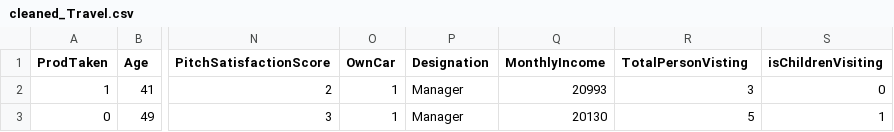
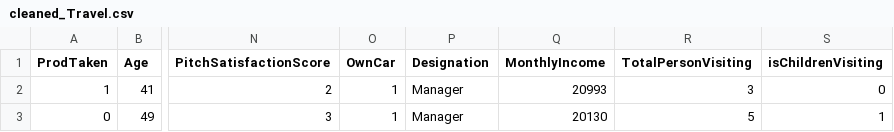
Before and after one commit to SarthakSharma2004/customer-prospenity-modelling, a CSV file: Data/cleaned/cleaned_Travel.csv, drawn as a sheet; only a part is shown, gaps mark what is left out; the diff names each change by its address in the sheet, - before the commit and + after, or states it on an @@ line.

```diff
--- a/Data/cleaned/cleaned_Travel.csv
+++ b/Data/cleaned/cleaned_Travel.csv
-R1: TotalPersonVisting
+R1: TotalPersonVisiting
```
Also changed, not shown: 9 other files.
